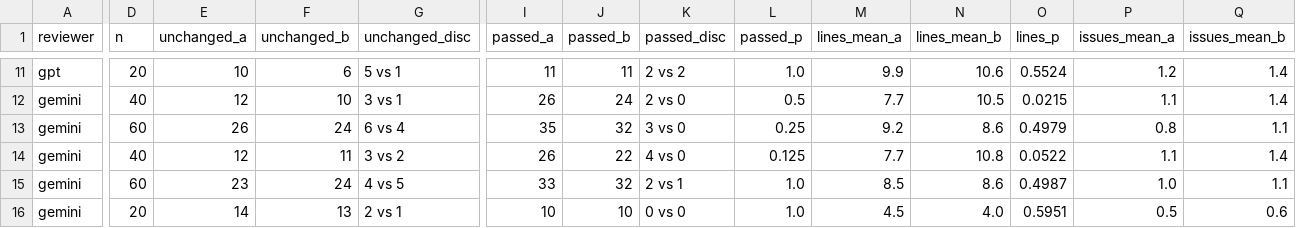
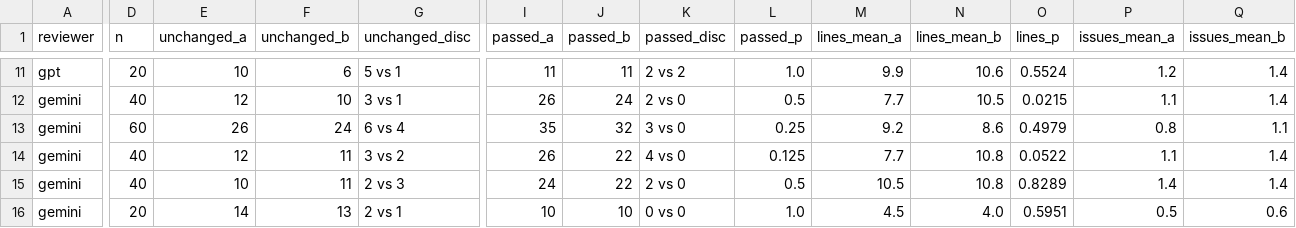
Before and after one commit to MilesLi15413/cross-model-review-code, a CSV file: results/processed/label_pilot_bcb_contrasts.csv, drawn as a sheet; only a part is shown, gaps mark what is left out; the diff covers the shown part only; the diff names each change by its address in the sheet, - before the commit and + after, or states it on an @@ line.

```diff
--- a/results/processed/label_pilot_bcb_contrasts.csv
+++ b/results/processed/label_pilot_bcb_contrasts.csv
-D15 (n): 60
+D15 (n): 40
-E15 (unchanged_a): 23
+E15 (unchanged_a): 10
-F15 (unchanged_b): 24
+F15 (unchanged_b): 11
-G15 (unchanged_disc): 4 vs 5
+G15 (unchanged_disc): 2 vs 3
-I15 (passed_a): 33
+I15 (passed_a): 24
-J15 (passed_b): 32
+J15 (passed_b): 22
-K15 (passed_disc): 2 vs 1
+K15 (passed_disc): 2 vs 0
-L15 (passed_p): 1.0
+L15 (passed_p): 0.5
-M15 (lines_mean_a): 8.5
+M15 (lines_mean_a): 10.5
-N15 (lines_mean_b): 8.6
+N15 (lines_mean_b): 10.8
-O15 (lines_p): 0.4987
+O15 (lines_p): 0.8289
-P15 (issues_mean_a): 1.0
+P15 (issues_mean_a): 1.4
-Q15 (issues_mean_b): 1.1
+Q15 (issues_mean_b): 1.4
```
Also changed, not shown: 36 edited cells elsewhere in this file, results/processed/bcb_self_preference_own_vs_other.csv, results/processed/label_pilot_combined_contrasts.csv, 3 other files.
